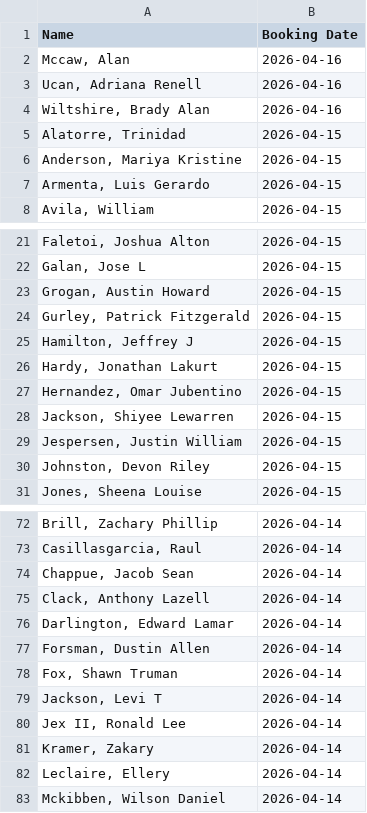
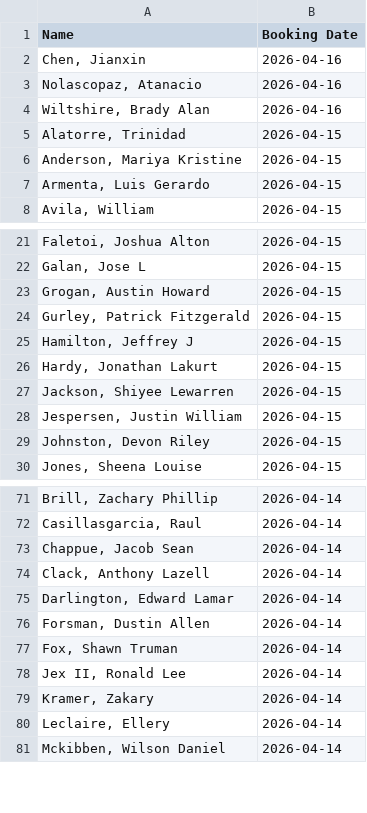
Before and after one commit to NguyenDa18/Portland-Jail-Data-Crawler, a CSV file: csvs/inmate_bookings.csv, drawn as a sheet; only a part is shown, gaps mark what is left out.

```diff
--- a/csvs/inmate_bookings.csv
+++ b/csvs/inmate_bookings.csv
@@ -1,4 +1,4 @@
 Name,Booking Date
-"Mccaw, Alan ",2026-04-16
-"Ucan, Adriana Renell",2026-04-16
+"Chen, Jianxin ",2026-04-16
+"Nolascopaz, Atanacio ",2026-04-16
 "Wiltshire, Brady Alan",2026-04-16
@@ -26,3 +26,2 @@ Name,Booking Date
 "Hardy, Jonathan Lakurt",2026-04-15
-"Hernandez, Omar Jubentino",2026-04-15
 "Jackson, Shiyee Lewarren",2026-04-15
@@ -78,3 +77,2 @@ Name,Booking Date
 "Fox, Shawn Truman",2026-04-14
-"Jackson, Levi T",2026-04-14
 "Jex II, Ronald Lee",2026-04-14
```
Also changed, not shown: csvs/inmate_charges.csv, csvs/inmate_details.csv.
